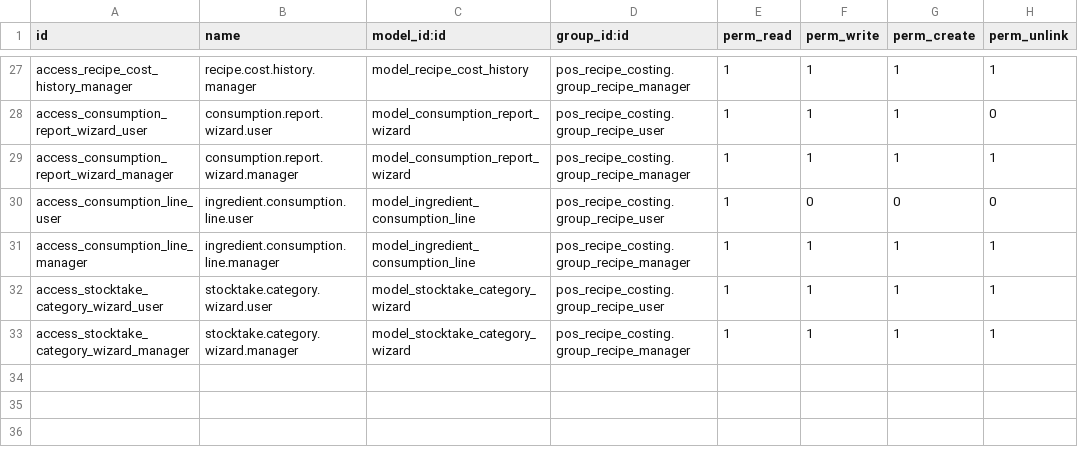
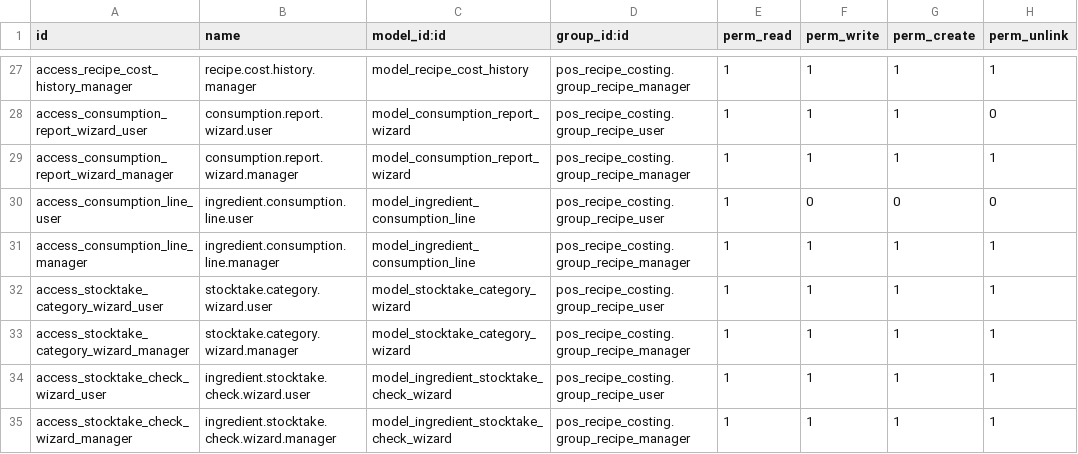
Before and after one commit to Youssef-Shakir/pos_recipe_costing, a CSV file: security/ir.model.access.csv, drawn as a sheet; only a part is shown, gaps mark what is left out; the diff names each change by its address in the sheet, - before the commit and + after, or states it on an @@ line.

```diff
--- a/security/ir.model.access.csv
+++ b/security/ir.model.access.csv
+row 34: access_stocktake_check_wizard_user | ingredient.stocktake.check.wizard.user | model_ingredient_stocktake_check_wizard | pos_recipe_costing.group_recipe_user | 1 | 1 | 1 | 1
+row 35: access_stocktake_check_wizard_manager | ingredient.stocktake.check.wizard.manager | model_ingredient_stocktake_check_wizard | pos_recipe_costing.group_recipe_manager | 1 | 1 | 1 | 1
```
Also changed, not shown: 13 other files.
